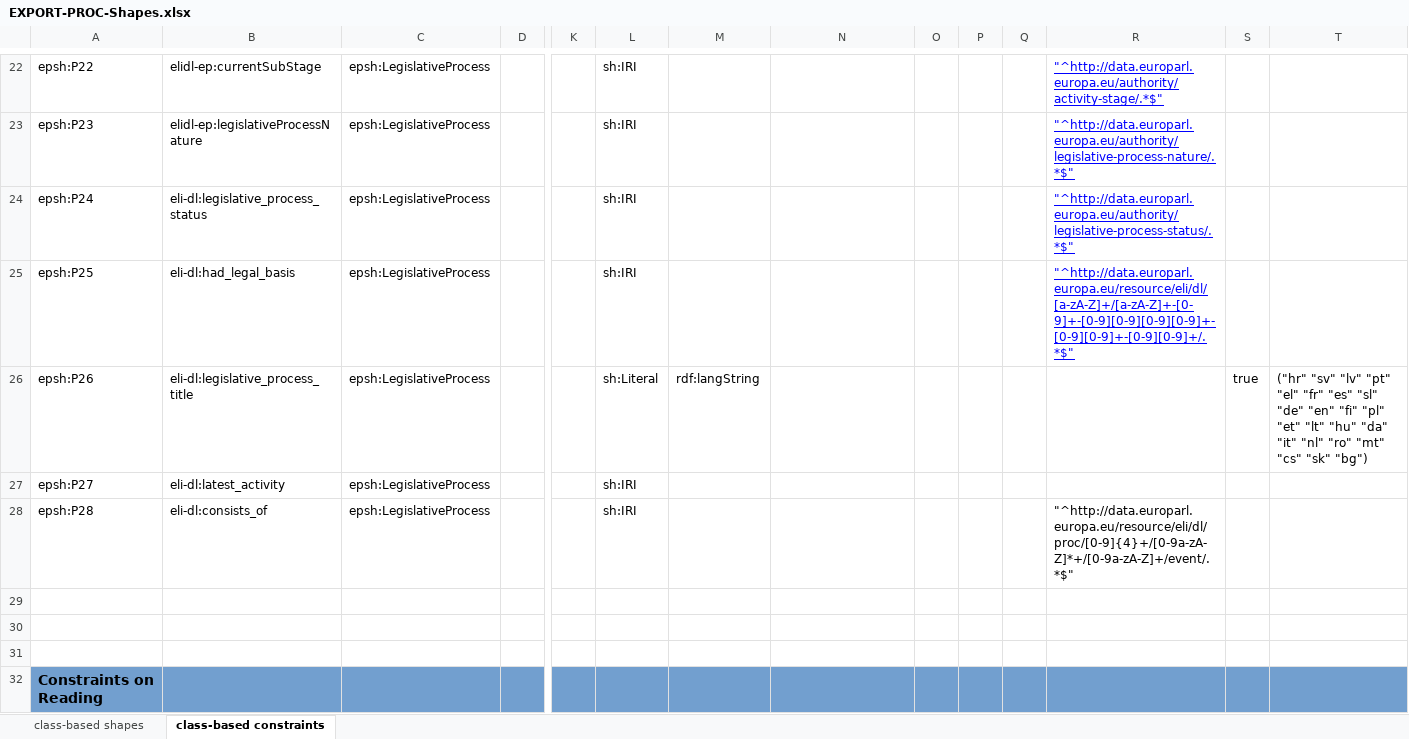
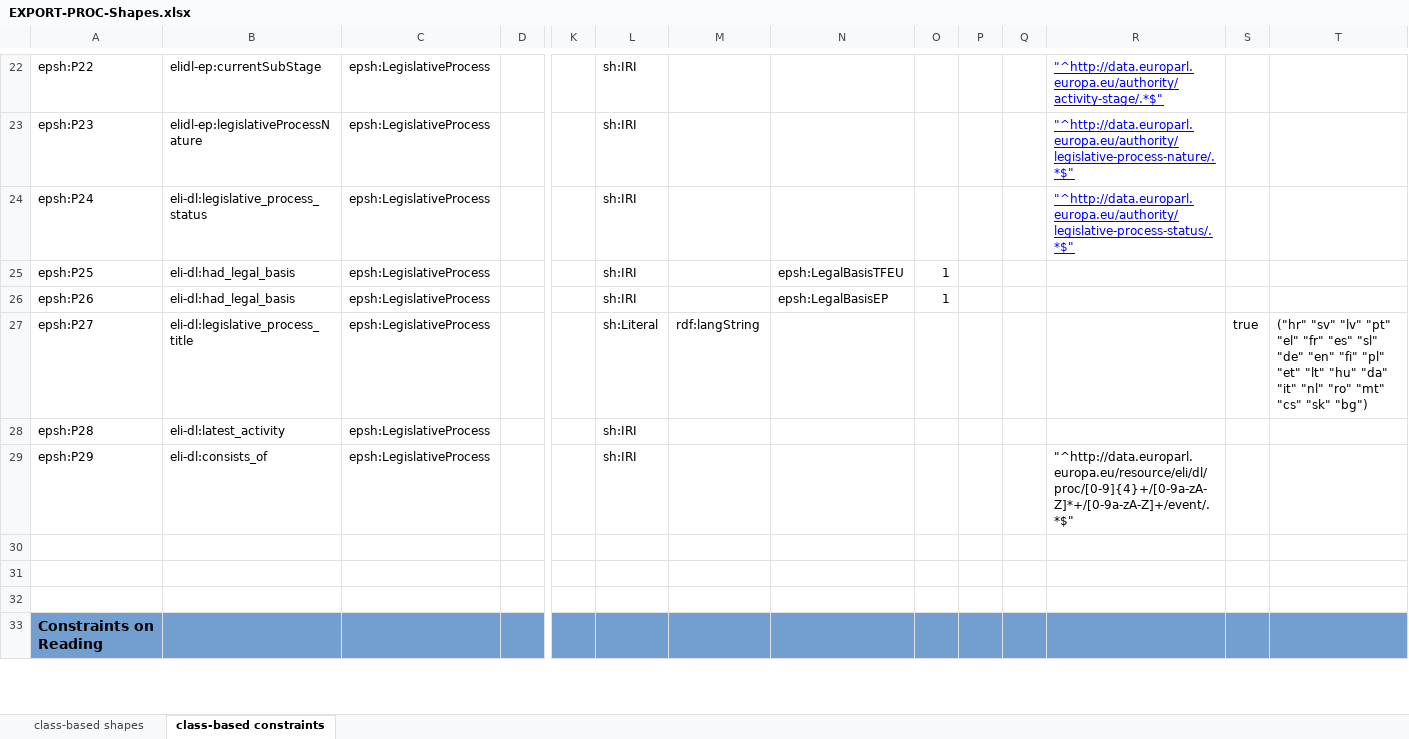
Before and after one commit to sparna-git/ep-graph-poc, an Excel workbook: Subtask5/03-eli-dl-ap-ep-activities/04-SHACL/EXPORT-PROC-Shapes.xlsx, sheet class-based constraints, drawn as a sheet; only a part is shown, gaps mark what is left out; values as stored, in another font and other column widths than the file's, no borders; addresses are those after the commit; rows hold the shown columns only; the diff covers the shown part only; the diff names each change by its address in the sheet, - before the commit and + after, or states it on an @@ line.

```diff
--- a/Subtask5/03-eli-dl-ap-ep-activities/04-SHACL/EXPORT-PROC-Shapes.xlsx (sheet class-based constraints)
+++ b/Subtask5/03-eli-dl-ap-ep-activities/04-SHACL/EXPORT-PROC-Shapes.xlsx (sheet class-based constraints)
-N25: (empty)
+N25: epsh:LegalBasisTFEU
-O25: (empty)
+O25: 1
-R25: "^http://data.europarl.europa.eu/resource/eli/dl/[a-zA-Z]+/[a-zA-Z]+-[0-9]+-[0-9][0-9][0-9][0-9]+-[0-9][0-9]+-[0-9][0-9]+/.*$"
+R25: (empty)
+row 26: epsh:P26 | eli-dl:had_legal_basis | epsh:LegislativeProcess |  |  | sh:IRI |  | epsh:LegalBasisEP | 1
-A27: epsh:P26
+A27: epsh:P27
-A28: epsh:P27
+A28: epsh:P28
-A29: epsh:P28
+A29: epsh:P29
```
Also changed, not shown: 1 added row, 1 removed row and 48 edited cells elsewhere in this sheet, sheet class-based shapes, formulas that keep their value, 2 other files.
